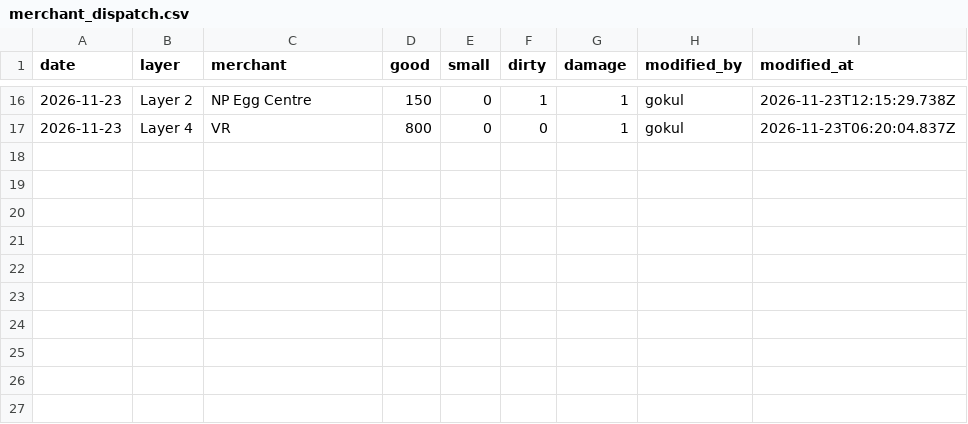
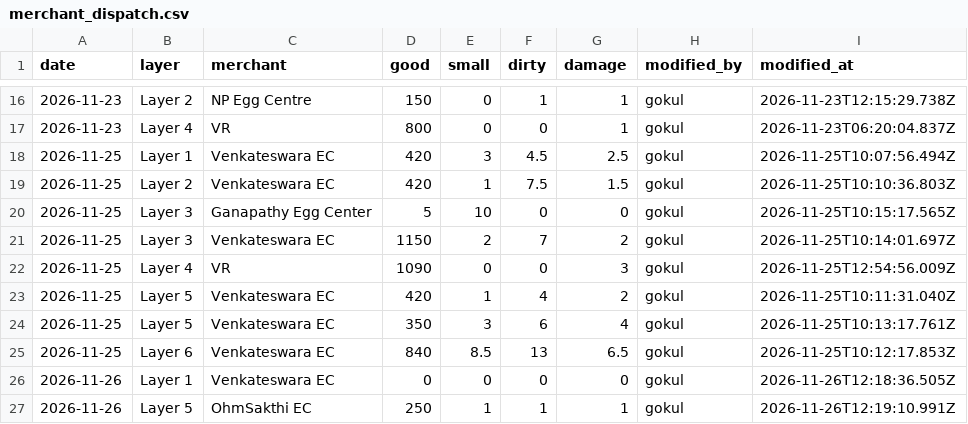
Before and after one commit to slmchandran/dailysvicdata, a CSV file: archive/2026-11/merchant_dispatch.csv, drawn as a sheet; only a part is shown, gaps mark what is left out; the diff names each change by its address in the sheet, - before the commit and + after, or states it on an @@ line.

Commit message:
archive 2026-11 merchant_dispatch.csv [by admin]

```diff
--- a/archive/2026-11/merchant_dispatch.csv
+++ b/archive/2026-11/merchant_dispatch.csv
+row 18: 2026-11-25 | Layer 1 | Venkateswara EC | 420 | 3 | 4.5 | 2.5 | gokul | 2026-11-25T10:07:56.494Z
+row 19: 2026-11-25 | Layer 2 | Venkateswara EC | 420 | 1 | 7.5 | 1.5 | gokul | 2026-11-25T10:10:36.803Z
+row 20: 2026-11-25 | Layer 3 | Ganapathy Egg Center | 5 | 10 | 0 | 0 | gokul | 2026-11-25T10:15:17.565Z
+row 21: 2026-11-25 | Layer 3 | Venkateswara EC | 1150 | 2 | 7 | 2 | gokul | 2026-11-25T10:14:01.697Z
+row 22: 2026-11-25 | Layer 4 | VR | 1090 | 0 | 0 | 3 | gokul | 2026-11-25T12:54:56.009Z
+row 23: 2026-11-25 | Layer 5 | Venkateswara EC | 420 | 1 | 4 | 2 | gokul | 2026-11-25T10:11:31.040Z
+row 24: 2026-11-25 | Layer 5 | Venkateswara EC | 350 | 3 | 6 | 4 | gokul | 2026-11-25T10:13:17.761Z
+row 25: 2026-11-25 | Layer 6 | Venkateswara EC | 840 | 8.5 | 13 | 6.5 | gokul | 2026-11-25T10:12:17.853Z
+row 26: 2026-11-26 | Layer 1 | Venkateswara EC | 0 | 0 | 0 | 0 | gokul | 2026-11-26T12:18:36.505Z
+row 27: 2026-11-26 | Layer 5 | OhmSakthi EC | 250 | 1 | 1 | 1 | gokul | 2026-11-26T12:19:10.991Z
```
